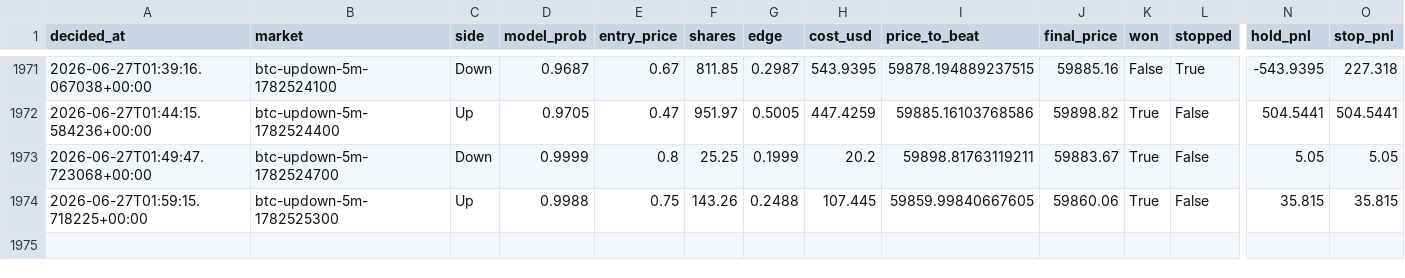
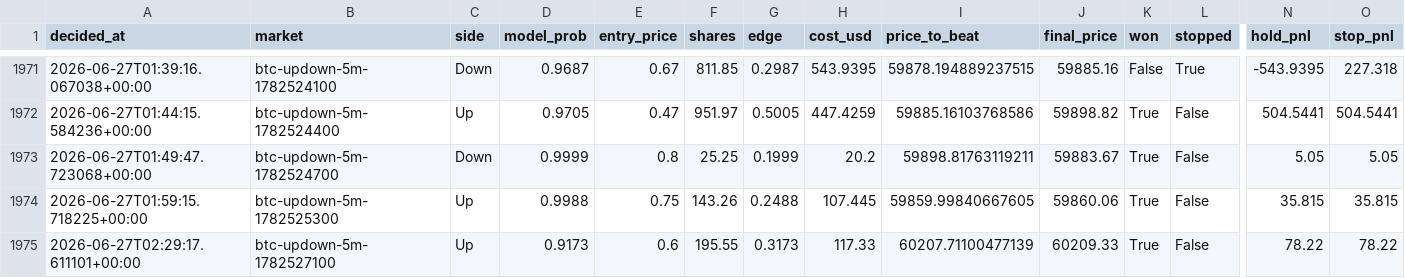
Before and after one commit to argostroloji/polybot-5m, a CSV file: paper_log.csv, drawn as a sheet; only a part is shown, gaps mark what is left out; rows hold the shown columns only; the diff names each change by its address in the sheet, - before the commit and + after, or states it on an @@ line.

Commit message:
paper: update state [skip ci]

```diff
--- a/paper_log.csv
+++ b/paper_log.csv
+row 1975: 2026-06-27T02:29:17.611101+00:00 | btc-updown-5m-1782527100 | Up | 0.9173 | 0.6 | 195.55 | 0.3173 | 117.33 | 60207.71100477139 | 60209.33 | True | False | 78.22 | 78.22
```
Also changed, not shown: 4 other files.
